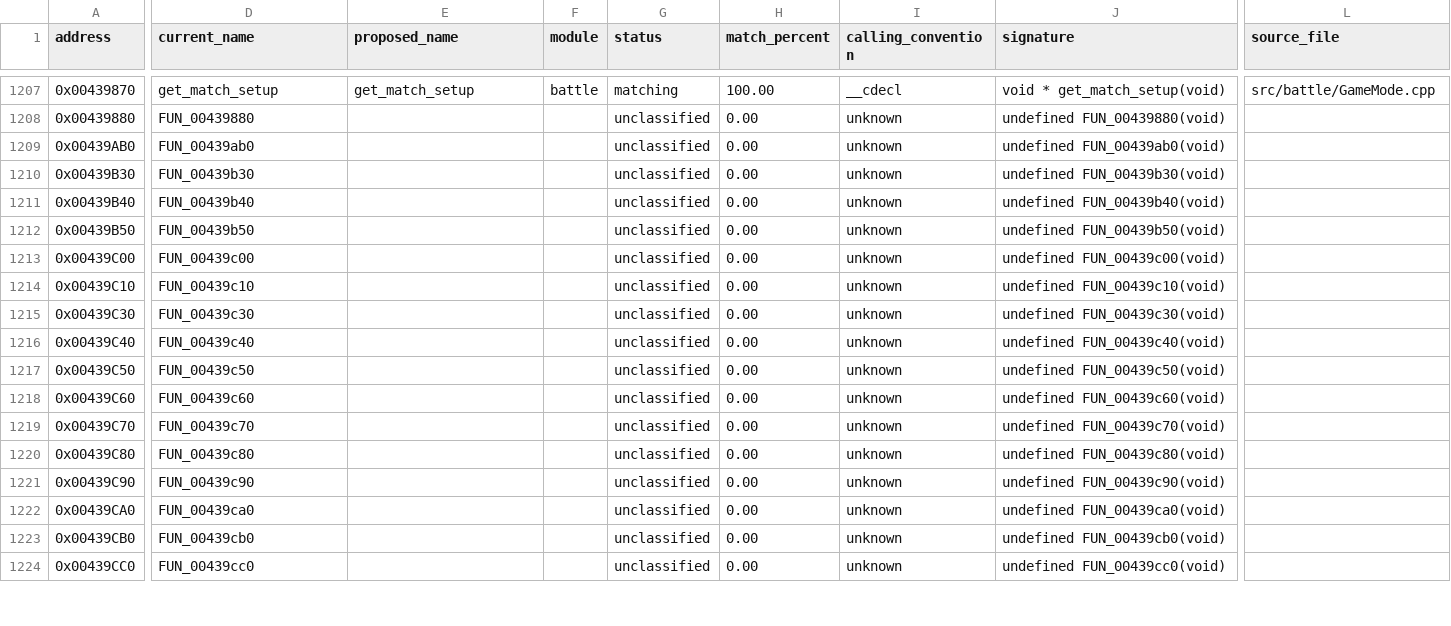
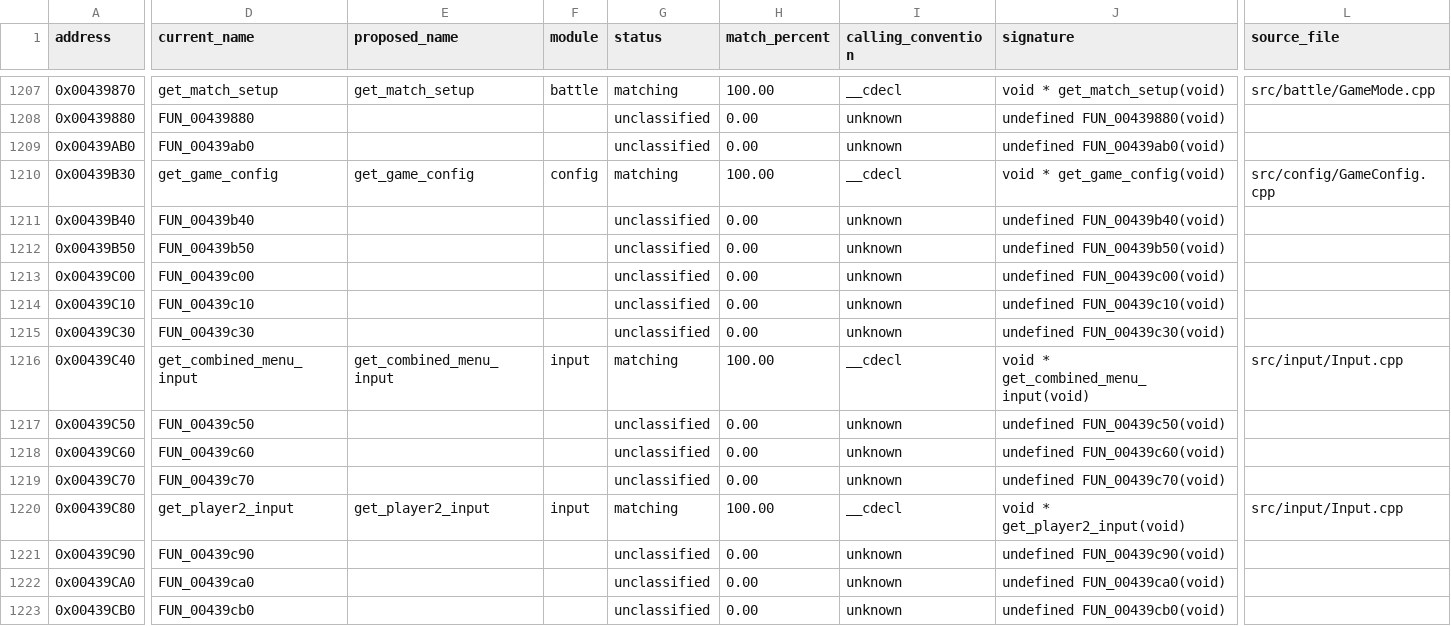
Before and after one commit to N0zoM1z0/th105, a CSV file: config/functions.csv, drawn as a sheet; only a part is shown, gaps mark what is left out; the shorter side is filled out with more unchanged rows; the diff covers the shown part only; the diff names each change by its address in the sheet, - before the commit and + after, or states it on an @@ line.

Commit message:
Match configuration and input accessors

```diff
--- a/config/functions.csv
+++ b/config/functions.csv
-D1210 (current_name): FUN_00439b30
+D1210 (current_name): get_game_config
-E1210 (proposed_name): (empty)
+E1210 (proposed_name): get_game_config
-F1210 (module): (empty)
+F1210 (module): config
-G1210 (status): unclassified
+G1210 (status): matching
-H1210 (match_percent): 0.00
+H1210 (match_percent): 100.00
-I1210 (calling_convention): unknown
+I1210 (calling_convention): __cdecl
-J1210 (signature): undefined FUN_00439b30(void)
+J1210 (signature): void * get_game_config(void)
-L1210 (source_file): (empty)
+L1210 (source_file): src/config/GameConfig.cpp
-D1216 (current_name): FUN_00439c40
+D1216 (current_name): get_combined_menu_input
-E1216 (proposed_name): (empty)
+E1216 (proposed_name): get_combined_menu_input
-F1216 (module): (empty)
+F1216 (module): input
-G1216 (status): unclassified
+G1216 (status): matching
-H1216 (match_percent): 0.00
+H1216 (match_percent): 100.00
-I1216 (calling_convention): unknown
+I1216 (calling_convention): __cdecl
-J1216 (signature): undefined FUN_00439c40(void)
+J1216 (signature): void * get_combined_menu_input(void)
-L1216 (source_file): (empty)
+L1216 (source_file): src/input/Input.cpp
-D1220 (current_name): FUN_00439c80
+D1220 (current_name): get_player2_input
-E1220 (proposed_name): (empty)
+E1220 (proposed_name): get_player2_input
-F1220 (module): (empty)
+F1220 (module): input
-G1220 (status): unclassified
+G1220 (status): matching
-H1220 (match_percent): 0.00
+H1220 (match_percent): 100.00
-I1220 (calling_convention): unknown
+I1220 (calling_convention): __cdecl
-J1220 (signature): undefined FUN_00439c80(void)
+J1220 (signature): void * get_player2_input(void)
-L1220 (source_file): (empty)
+L1220 (source_file): src/input/Input.cpp
```
Also changed, not shown: 6 edited cells elsewhere in this file, config/known-globals.csv, config/known-symbols.csv, 12 other files.
